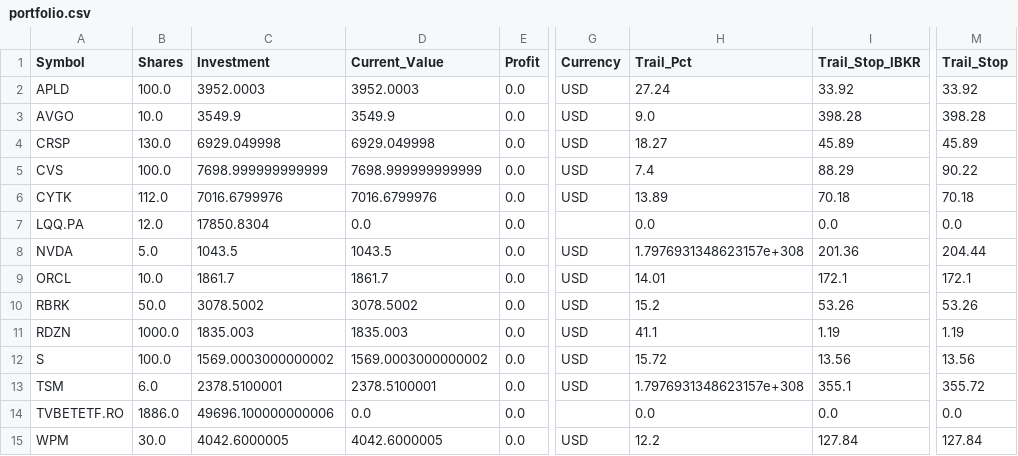
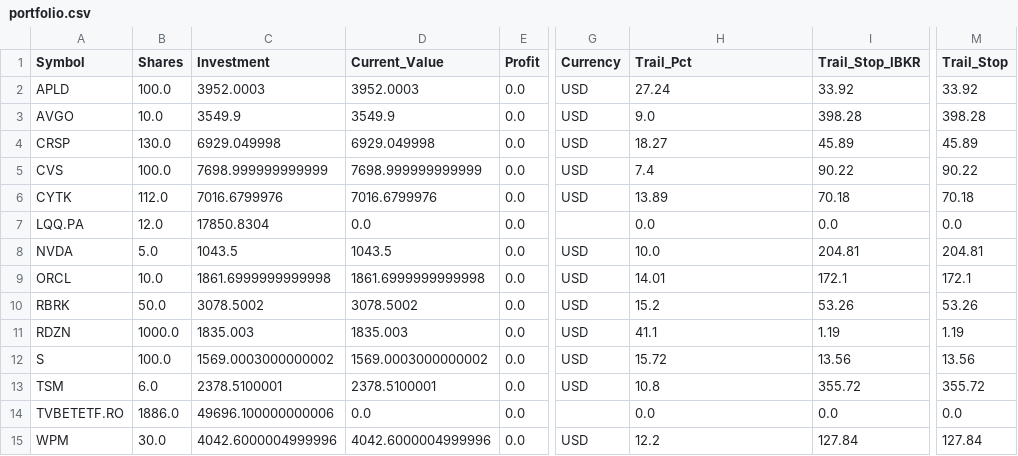
Before and after one commit to ddanyro/market-scanner, a CSV file: portfolio.csv, drawn as a sheet; only a part is shown, gaps mark what is left out; the diff names each change by its address in the sheet, - before the commit and + after, or states it on an @@ line.

```diff
--- a/portfolio.csv
+++ b/portfolio.csv
-I5 (Trail_Stop_IBKR): 88.29
+I5 (Trail_Stop_IBKR): 90.22
-H8 (Trail_Pct): 1.7976931348623157e+308
+H8 (Trail_Pct): 10.0
-I8 (Trail_Stop_IBKR): 201.36
+I8 (Trail_Stop_IBKR): 204.81
-M8 (Trail_Stop): 204.44
+M8 (Trail_Stop): 204.81
-C9 (Investment): 1861.7
+C9 (Investment): 1861.6999999999998
-D9 (Current_Value): 1861.7
+D9 (Current_Value): 1861.6999999999998
-H13 (Trail_Pct): 1.7976931348623157e+308
+H13 (Trail_Pct): 10.8
-I13 (Trail_Stop_IBKR): 355.1
+I13 (Trail_Stop_IBKR): 355.72
-C15 (Investment): 4042.6000005
+C15 (Investment): 4042.6000004999996
-D15 (Current_Value): 4042.6000005
+D15 (Current_Value): 4042.6000004999996
```
Also changed, not shown: tws_orders.csv, watchlist.csv, 4 other files.
